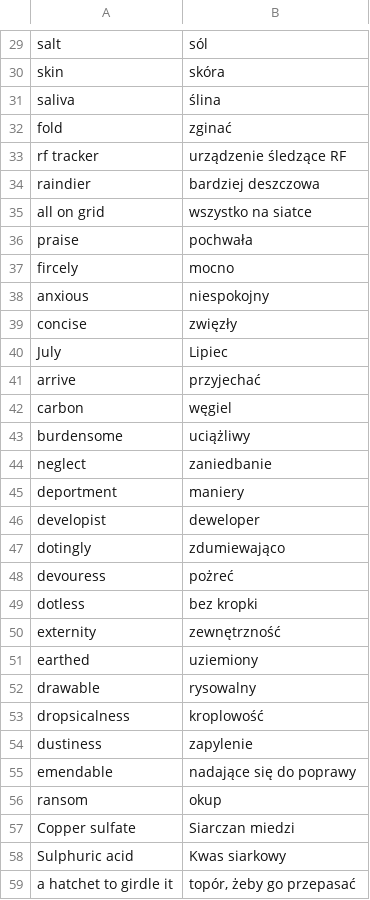
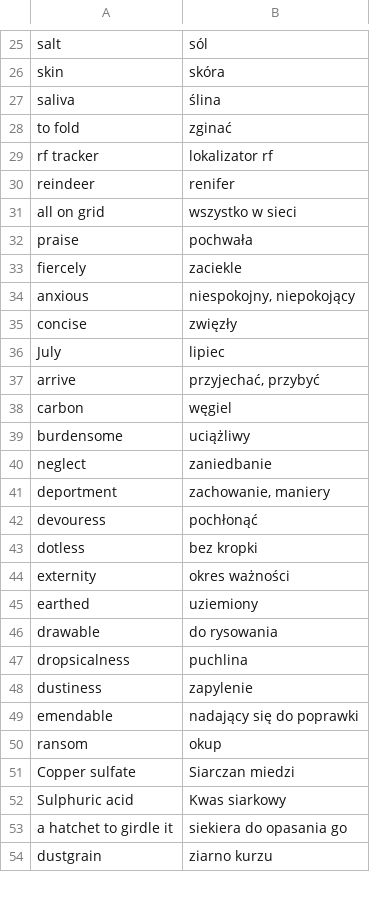
Before and after one commit to mmusialek/AnyWordRotator-Words, a CSV file: src/en_pl/test_0001.csv, drawn as a sheet; only a part is shown, gaps mark what is left out; the shorter side is filled out with more unchanged rows; the diff covers the shown part only.

```diff
--- a/src/en_pl/test_0001.csv
+++ b/src/en_pl/test_0001.csv
@@ -31,12 +27,12 @@ skin;skóra
 saliva;ślina
-fold;zginać
-rf tracker;urządzenie śledzące RF
-raindier;bardziej deszczowa
-all on grid;wszystko na siatce
+to fold;zginać
+rf tracker;lokalizator rf
+reindeer;renifer
+all on grid;wszystko w sieci
 praise;pochwała
-fircely;mocno
-anxious;niespokojny
+fiercely; zaciekle
+anxious;niespokojny, niepokojący
 concise;zwięzły
-July ;Lipiec
-arrive ;przyjechać
+July;lipiec
+arrive;przyjechać, przybyć
 carbon;węgiel
@@ -44,13 +40,11 @@ burdensome;uciążliwy
 neglect;zaniedbanie
-deportment;maniery
-developist;deweloper
-dotingly;zdumiewająco
-devouress;pożreć
+deportment;zachowanie, maniery
+devouress;pochłonąć
 dotless;bez kropki
-externity;zewnętrzność
+externity;okres ważności
 earthed;uziemiony
-drawable;rysowalny
-dropsicalness;kroplowość
+drawable; do rysowania
+dropsicalness;puchlina
 dustiness;zapylenie
-emendable;nadające się do poprawy
+emendable;nadający się do poprawki
 ransom;okup
@@ -58,2 +52,2 @@ Copper sulfate;Siarczan miedzi
 Sulphuric acid;Kwas siarkowy
-a hatchet to girdle it;topór, żeby go przepasać
+a hatchet to girdle it;siekiera do opasania go
```
Also changed, not shown: 55 added rows, 13 removed rows and 24 edited cells elsewhere in this file.
